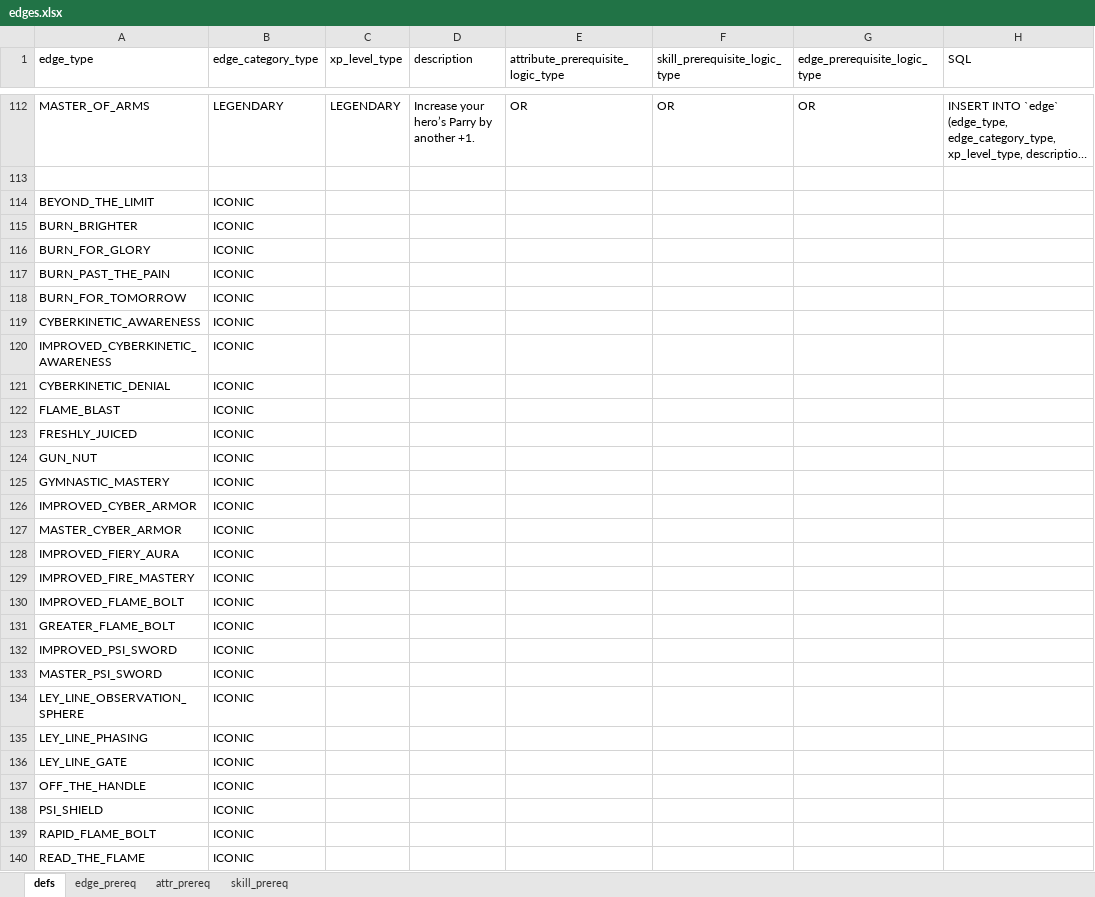
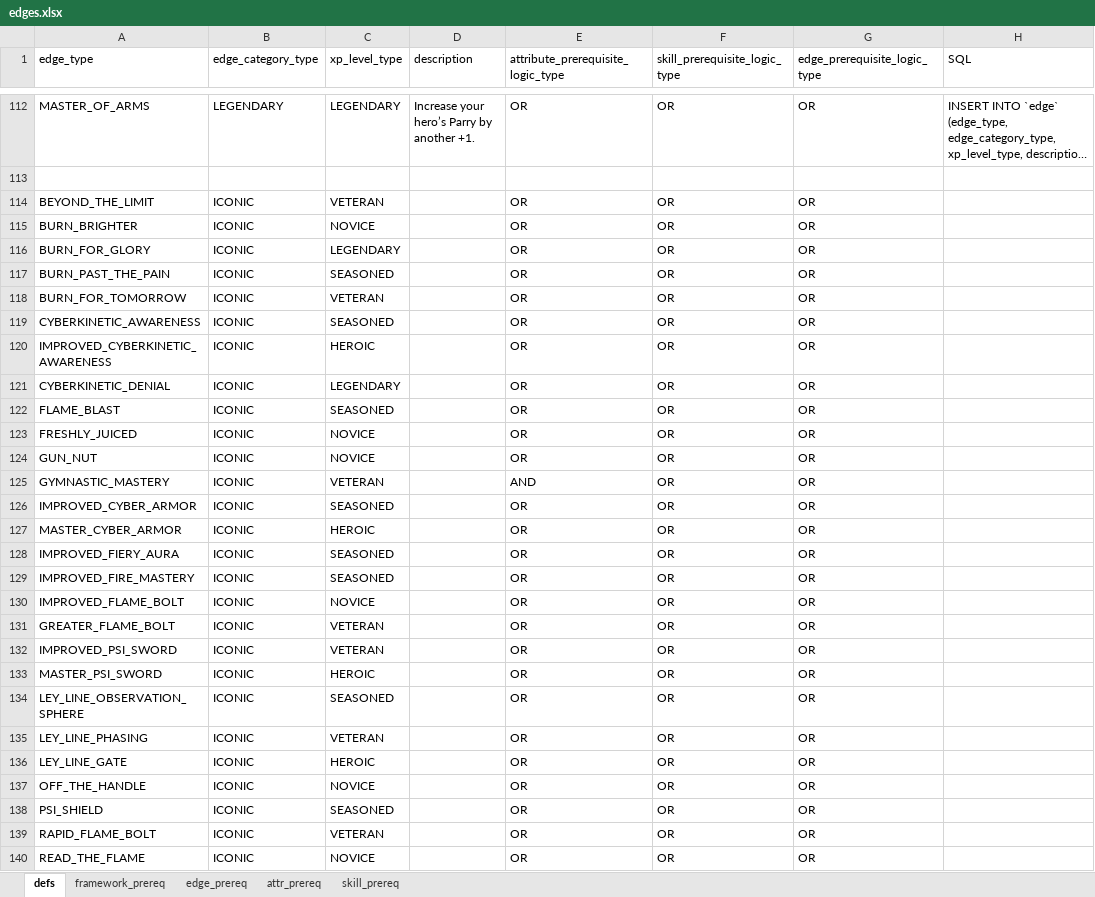
Before and after one commit to hunter9000/savage-rifts-gen, an Excel workbook: edges.xlsx, sheet defs, drawn as a sheet; only a part is shown, gaps mark what is left out; long unchanged cells end in …; values as stored, in another font and other column widths than the file's, no borders; the diff covers the shown part only; the diff names each change by its address in the sheet, - before the commit and + after, or states it on an @@ line.

Commit message:
definition of edges from rifts book, including prereqs, but without descriptions

```diff
--- a/edges.xlsx (sheet defs)
+++ b/edges.xlsx (sheet defs)
+sheet tab: framework_prereq
-C114 (xp_level_type): (empty)
+C114 (xp_level_type): VETERAN
-E114:E124: (empty)
+E114:E124: OR
-F114:F140 (skill_prerequisite_logic_type): (empty)
+F114:F140 (skill_prerequisite_logic_type): OR
-G114:G140 (edge_prerequisite_logic_type): (empty)
+G114:G140 (edge_prerequisite_logic_type): OR
-C115 (xp_level_type): (empty)
+C115 (xp_level_type): NOVICE
-C116 (xp_level_type): (empty)
+C116 (xp_level_type): LEGENDARY
-C117 (xp_level_type): (empty)
+C117 (xp_level_type): SEASONED
-C118 (xp_level_type): (empty)
+C118 (xp_level_type): VETERAN
-C119 (xp_level_type): (empty)
+C119 (xp_level_type): SEASONED
-C120 (xp_level_type): (empty)
+C120 (xp_level_type): HEROIC
-C121 (xp_level_type): (empty)
+C121 (xp_level_type): LEGENDARY
-C122 (xp_level_type): (empty)
+C122 (xp_level_type): SEASONED
-C123:C124 (xp_level_type): (empty)
+C123:C124 (xp_level_type): NOVICE
-C125 (xp_level_type): (empty)
+C125 (xp_level_type): VETERAN
-E125: (empty)
+E125: AND
-C126 (xp_level_type): (empty)
+C126 (xp_level_type): SEASONED
-E126:E140: (empty)
+E126:E140: OR
-C127 (xp_level_type): (empty)
+C127 (xp_level_type): HEROIC
-C128:C129 (xp_level_type): (empty)
+C128:C129 (xp_level_type): SEASONED
-C130 (xp_level_type): (empty)
+C130 (xp_level_type): NOVICE
-C131:C132 (xp_level_type): (empty)
+C131:C132 (xp_level_type): VETERAN
-C133 (xp_level_type): (empty)
+C133 (xp_level_type): HEROIC
-C134 (xp_level_type): (empty)
+C134 (xp_level_type): SEASONED
-C135 (xp_level_type): (empty)
+C135 (xp_level_type): VETERAN
-C136 (xp_level_type): (empty)
+C136 (xp_level_type): HEROIC
-C137 (xp_level_type): (empty)
+C137 (xp_level_type): NOVICE
-C138 (xp_level_type): (empty)
+C138 (xp_level_type): SEASONED
-C139 (xp_level_type): (empty)
+C139 (xp_level_type): VETERAN
-C140 (xp_level_type): (empty)
+C140 (xp_level_type): NOVICE
```
Also changed, not shown: 2 added rows and 134 edited cells elsewhere in this sheet, sheet skill_prereq, sheet edge_prereq, sheet attr_prereq.
